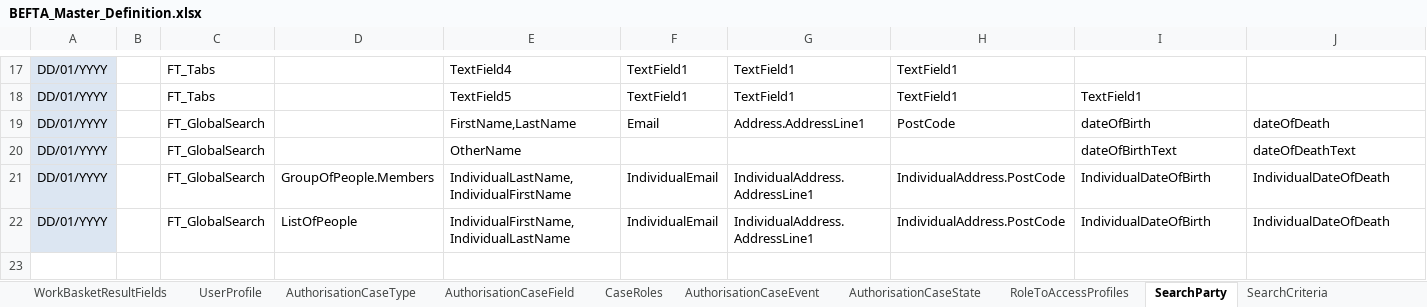
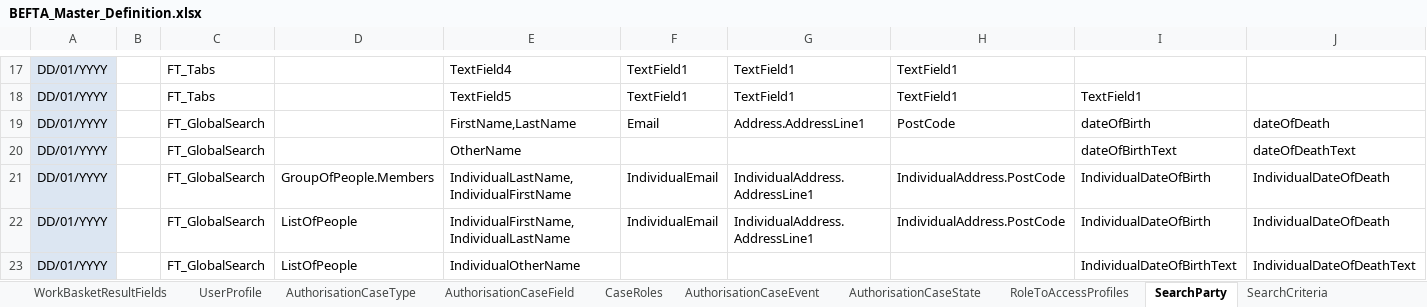
Before and after one commit to hmcts/ccd-test-definitions, an Excel workbook: src/main/resources/uk/gov/hmcts/ccd/test_definitions/excel/BEFTA_Master_Definition.xlsx, sheet SearchParty, drawn as a sheet; only a part is shown, gaps mark what is left out; values as stored, in another font and other column widths than the file's, no borders; the diff names each change by its address in the sheet, - before the commit and + after, or states it on an @@ line.

Commit message:
adding text date fields for collection

```diff
--- a/src/main/resources/uk/gov/hmcts/ccd/test_definitions/excel/BEFTA_Master_Definition.xlsx (sheet SearchParty)
+++ b/src/main/resources/uk/gov/hmcts/ccd/test_definitions/excel/BEFTA_Master_Definition.xlsx (sheet SearchParty)
+row 23: DD/01/YYYY |  | FT_GlobalSearch | ListOfPeople | IndividualOtherName |  |  |  | IndividualDateOfBirthText | IndividualDateOfDeathText
```
Also changed, not shown: sheet ComplexTypes, 3 other files.
